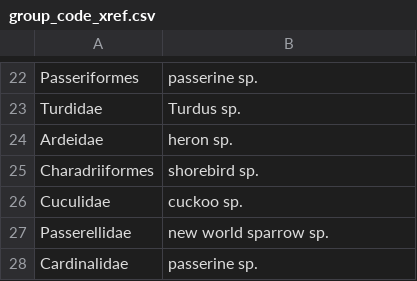
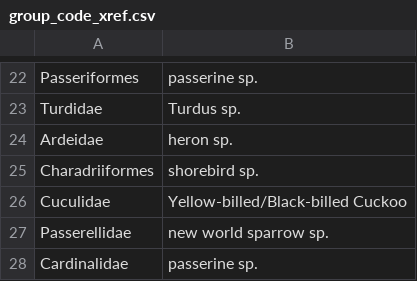
Before and after one commit to tazerdev/talon, a CSV file: taxonomy/group_code_xref.csv, drawn as a sheet; only a part is shown, gaps mark what is left out.

Commit message:
Fix cuculidae mapping to eBird species.

```diff
--- a/taxonomy/group_code_xref.csv
+++ b/taxonomy/group_code_xref.csv
@@ -25,3 +25,3 @@ Ardeidae,heron sp.
 Charadriiformes,shorebird sp.
-Cuculidae,cuckoo sp.
+Cuculidae,Yellow-billed/Black-billed Cuckoo
 Passerellidae,new world sparrow sp.
```
